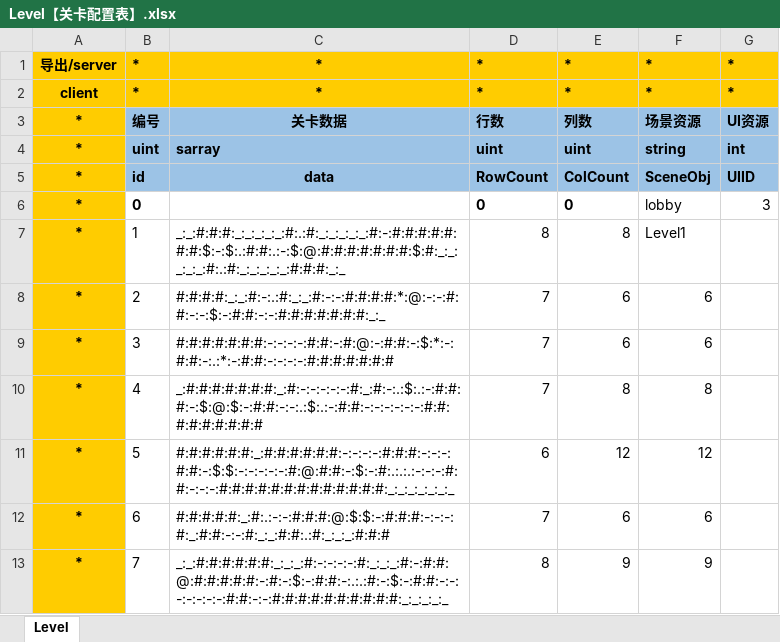
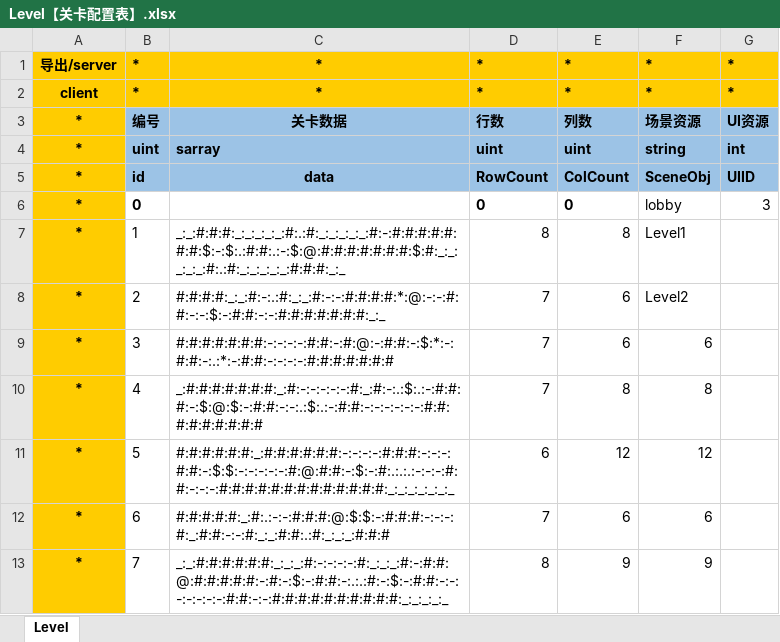
Before and after one commit to xiexx-game/xsf, an Excel workbook: config/Level【关卡配置表】.xlsx, sheet Level, drawn as a sheet; values as stored, in another font and other column widths than the file's, no borders; the diff names each change by its address in the sheet, - before the commit and + after, or states it on an @@ line.

```diff
--- a/config/Level【关卡配置表】.xlsx (sheet Level)
+++ b/config/Level【关卡配置表】.xlsx (sheet Level)
-F8: 6
+F8: Level2
```
Also changed, not shown: 12 other files.
